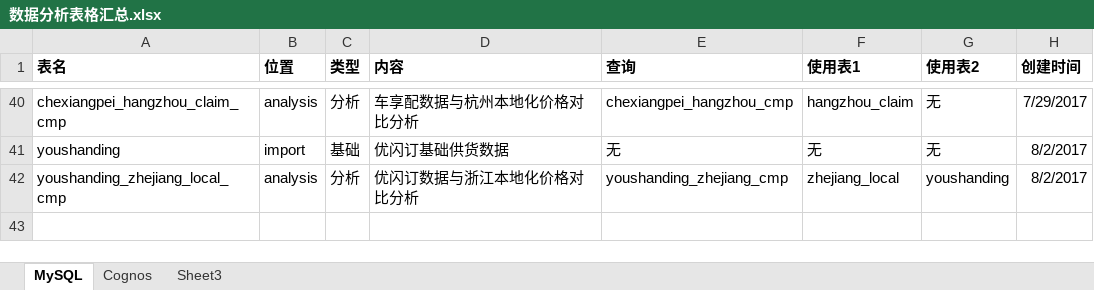
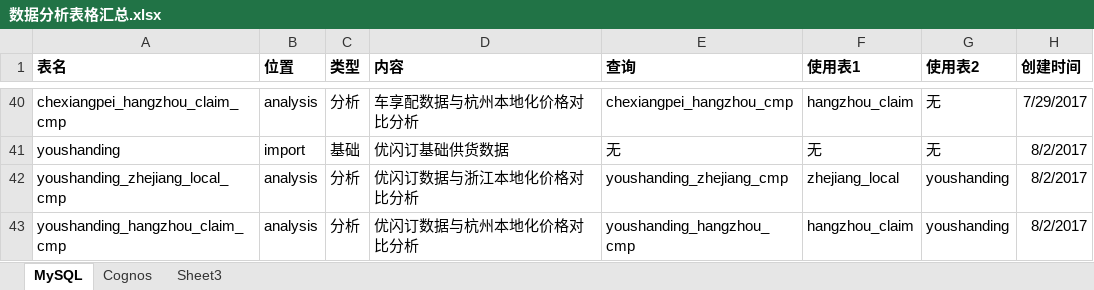
Before and after one commit to allenwhc/jiaanpei, an Excel workbook: Documentations/数据分析表格汇总.xlsx, sheet MySQL, drawn as a sheet; only a part is shown, gaps mark what is left out; values as stored, in another font and other column widths than the file's, no borders; the diff names each change by its address in the sheet, - before the commit and + after, or states it on an @@ line.

Commit message:
Updated database table list

```diff
--- a/Documentations/数据分析表格汇总.xlsx (sheet MySQL)
+++ b/Documentations/数据分析表格汇总.xlsx (sheet MySQL)
+row 43: youshanding_hangzhou_claim_cmp | analysis | 分析 | 优闪订数据与杭州本地化价格对比分析 | youshanding_hangzhou_cmp | hangzhou_claim | youshanding | 8/2/2017
```
